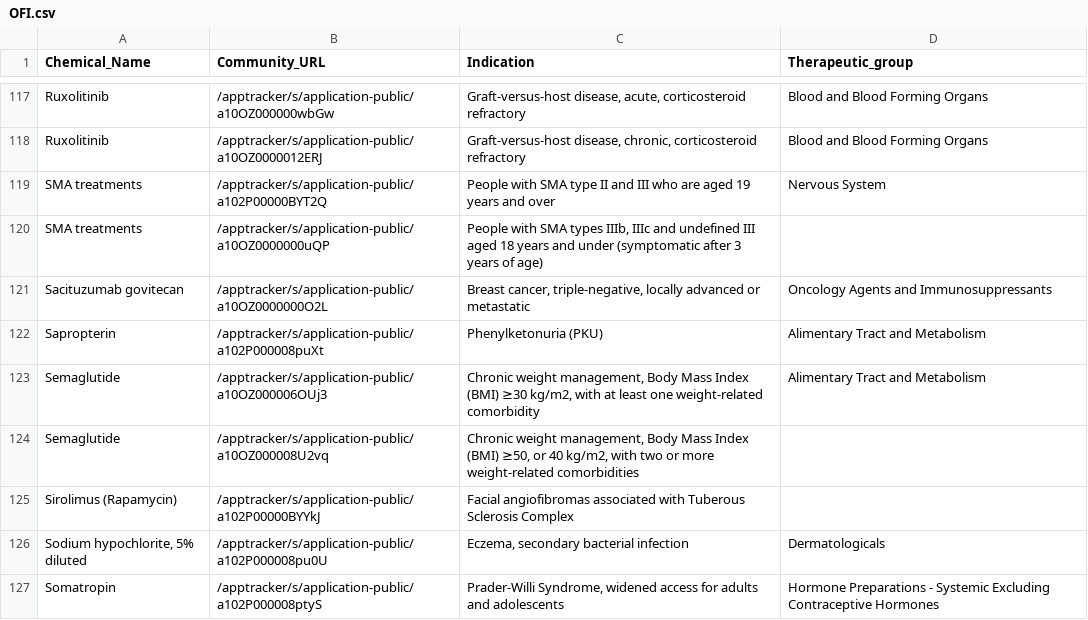
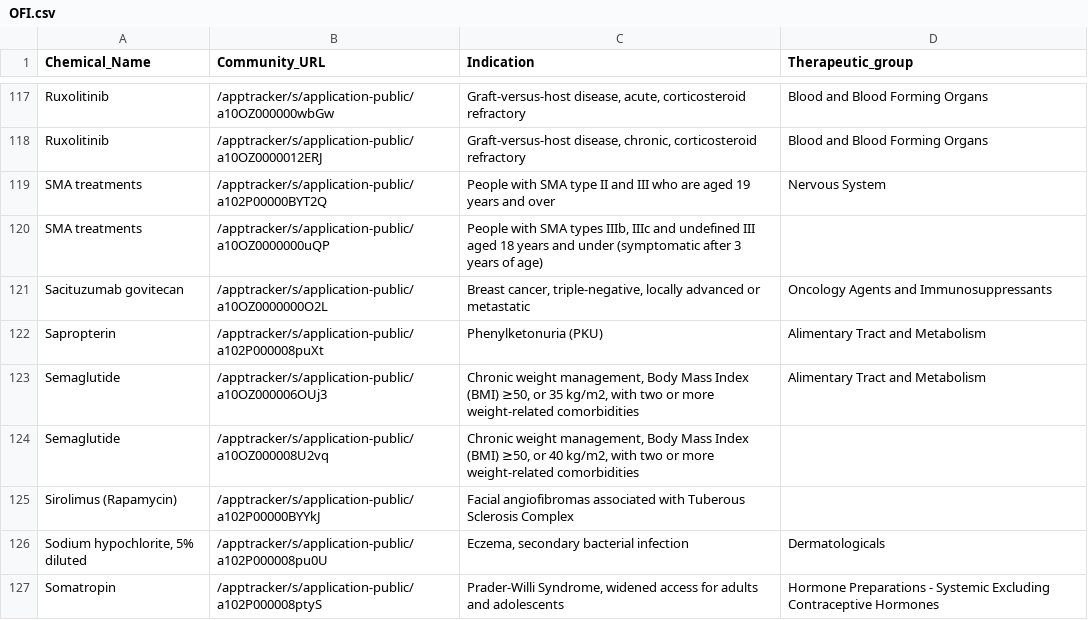
Before and after one commit to UoA-eResearch/pharmac, a CSV file: OFI.csv, drawn as a sheet; only a part is shown, gaps mark what is left out.

```diff
--- a/OFI.csv
+++ b/OFI.csv
@@ -122,3 +122,3 @@ Sacituzumab govitecan,/apptracker/s/application-public/a10OZ0000000O2L,"Breast c
 Sapropterin,/apptracker/s/application-public/a102P000008puXt,Phenylketonuria (PKU),Alimentary Tract and Metabolism
-Semaglutide,/apptracker/s/application-public/a10OZ000006OUj3,"Chronic weight management, Body Mass Index (BMI) ≥30 kg/m2, with at least one weight-related comorbidity",Alimentary Tract and Metabolism
+Semaglutide,/apptracker/s/application-public/a10OZ000006OUj3,"Chronic weight management, Body Mass Index (BMI) ≥50, or 35 kg/m2, with two or more weight-related comorbidities",Alimentary Tract and Metabolism
 Semaglutide,/apptracker/s/application-public/a10OZ000008U2vq,"Chronic weight management, Body Mass Index (BMI) ≥50, or 40 kg/m2, with two or more weight-related comorbidities",
```
